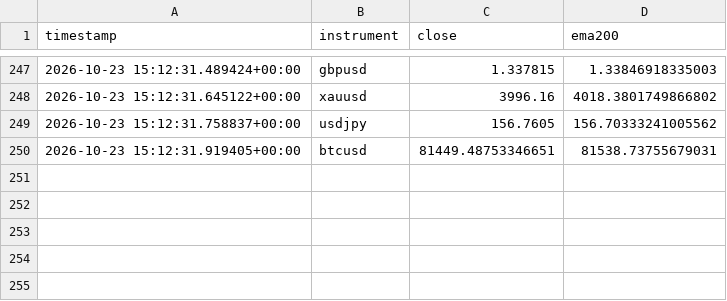
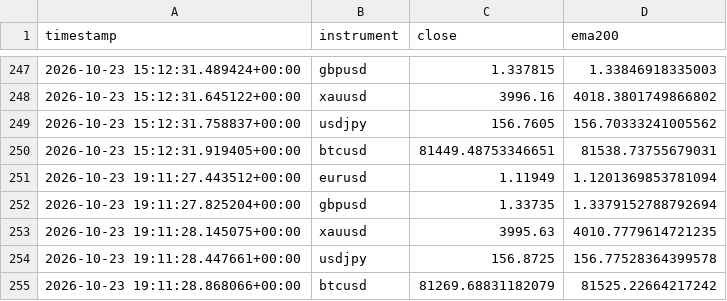
Before and after one commit to Jawa00007/ema-200-cross-alert, a CSV file: data/price_history.csv, drawn as a sheet; only a part is shown, gaps mark what is left out.

```diff
--- a/data/price_history.csv
+++ b/data/price_history.csv
@@ -250 +250,6 @@ timestamp,instrument,close,ema200
 2026-10-23 15:12:31.919405+00:00,btcusd,81449.48753346651,81538.73755679031
+2026-10-23 19:11:27.443512+00:00,eurusd,1.11949,1.1201369853781094
+2026-10-23 19:11:27.825204+00:00,gbpusd,1.33735,1.3379152788792694
+2026-10-23 19:11:28.145075+00:00,xauusd,3995.63,4010.7779614721235
+2026-10-23 19:11:28.447661+00:00,usdjpy,156.8725,156.77528364399578
+2026-10-23 19:11:28.868066+00:00,btcusd,81269.68831182079,81525.22664217242
```
Also changed, not shown: 1 other file.
